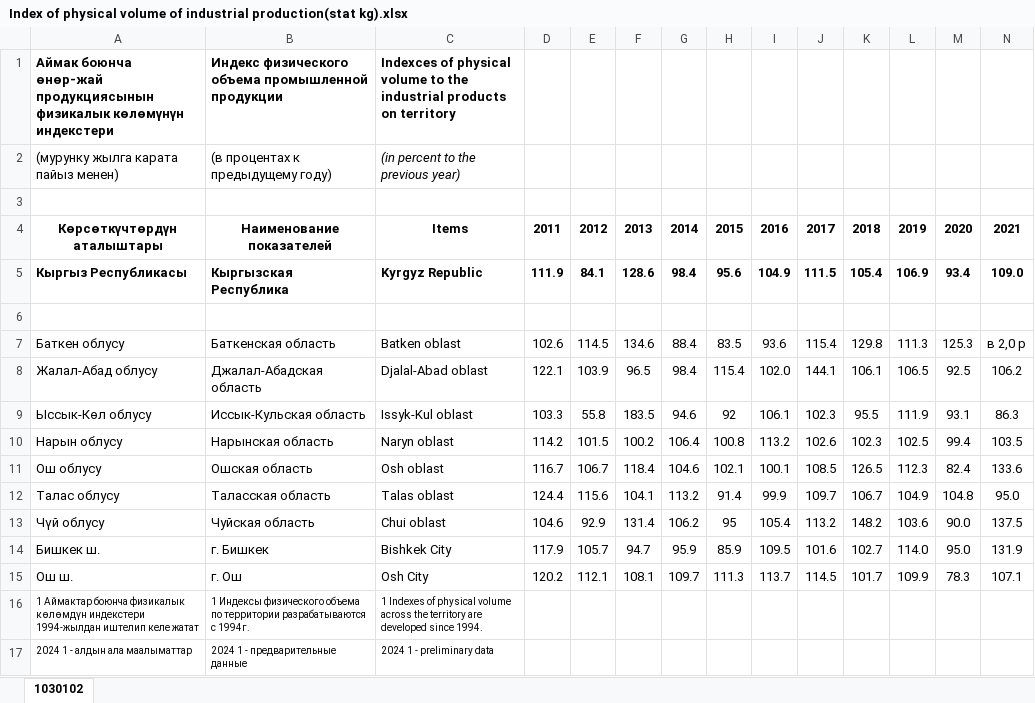
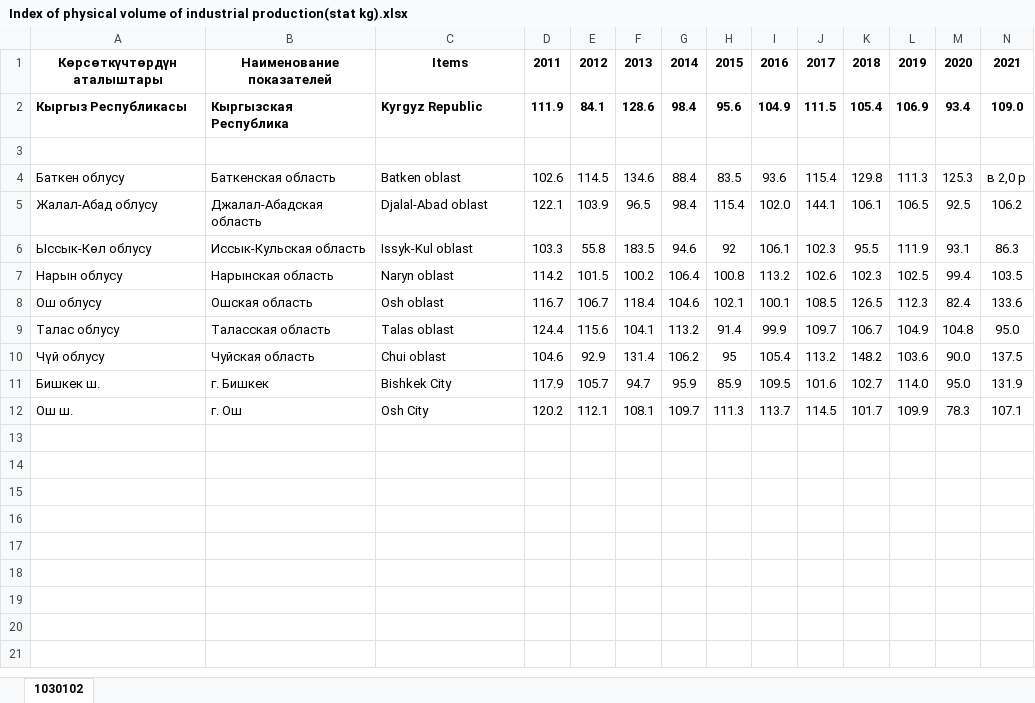
Before and after one commit to NursezimAlieva/Kyrgyz-Republic-Energy, an Excel workbook: Index of physical volume of industrial production(stat kg).xlsx, sheet 1030102, drawn as a sheet; only a part is shown; values as stored, in another font and other column widths than the file's, no borders; rows hold the shown columns only; the diff names each change by its address in the sheet, - before the commit and + after, or states it on an @@ line.

```diff
--- a/Index of physical volume of industrial production(stat kg).xlsx (sheet 1030102)
+++ b/Index of physical volume of industrial production(stat kg).xlsx (sheet 1030102)
-row 1: Аймак боюнча өнөр-жай продукциясынын физикалык көлөмүнүн индекстери | Индекс физического объема промышленной продукции | Indexces of physical volume to the industrial products on territory
-row 2: (мурунку жылга карата пайыз менен) | (в процентах к предыдущему году) | (in percent to the previous year)
-row 3: (empty)
-row 16: 1 Аймактар боюнча физикалык көлөмдүн индекстери 1994-жылдан иштелип келе жатат | 1 Индексы физического объема по территории разрабатываются с 1994г. | 1 Indexes of physical volume across the territory are developed since 1994.
-row 17: 2024 1 - алдын ала маалыматтар | 2024 1 - предварительные данные | 2024 1 - preliminary data
```
Also changed, not shown: Energy use in Kyrgyz Republic(WBOD).xlsx, Index of physical volume of industrial production by types of economic activity(stat kg).xlsx, 4 other files.
